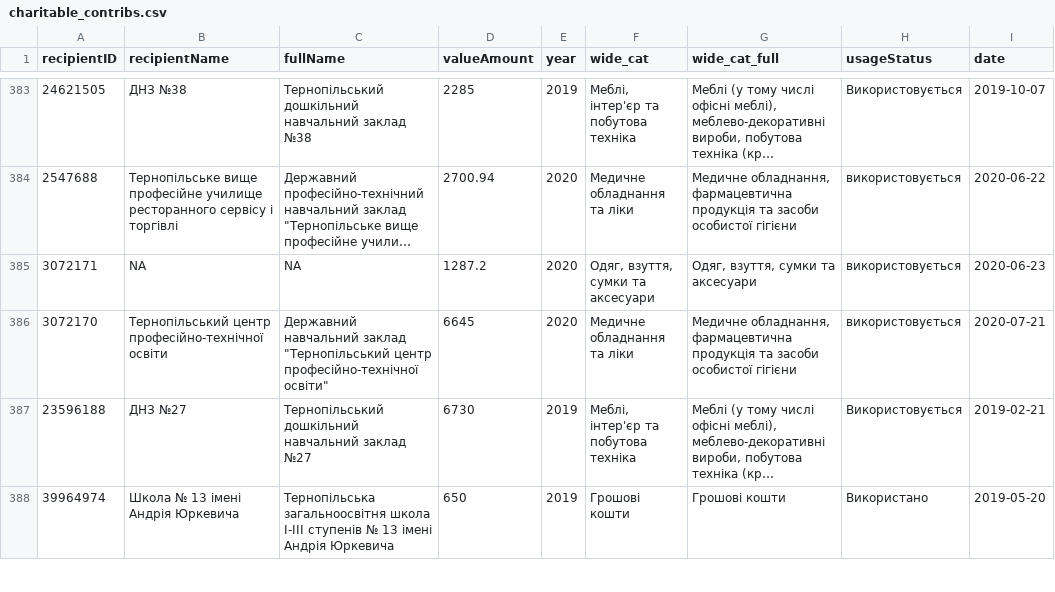
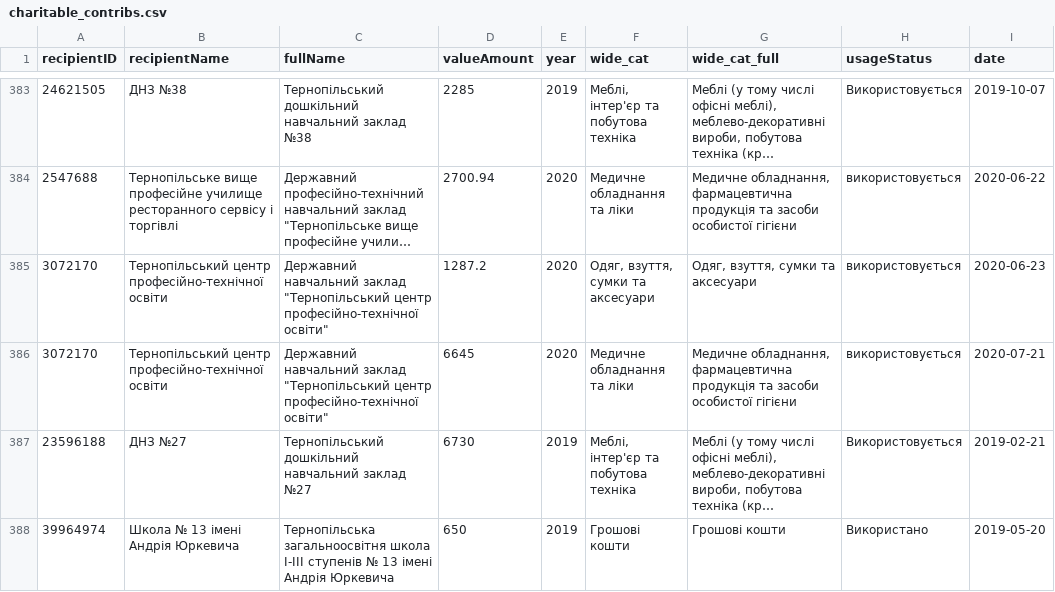
Before and after one commit to texty/tapas_ternopil, a CSV file: data/charitable_contribs.csv, drawn as a sheet; only a part is shown, gaps mark what is left out; long unchanged cells end in …; the diff names each change by its address in the sheet, - before the commit and + after, or states it on an @@ line.

```diff
--- a/data/charitable_contribs.csv
+++ b/data/charitable_contribs.csv
-A385 (recipientID): 3072171
+A385 (recipientID): 3072170
-B385 (recipientName): NA
+B385 (recipientName): Тернопільський центр професійно-технічної освіти
-C385 (fullName): NA
+C385 (fullName): Державний навчальний заклад "Тернопільський центр професійно-технічної освіти"
```
Also changed, not shown: 2 other files.
